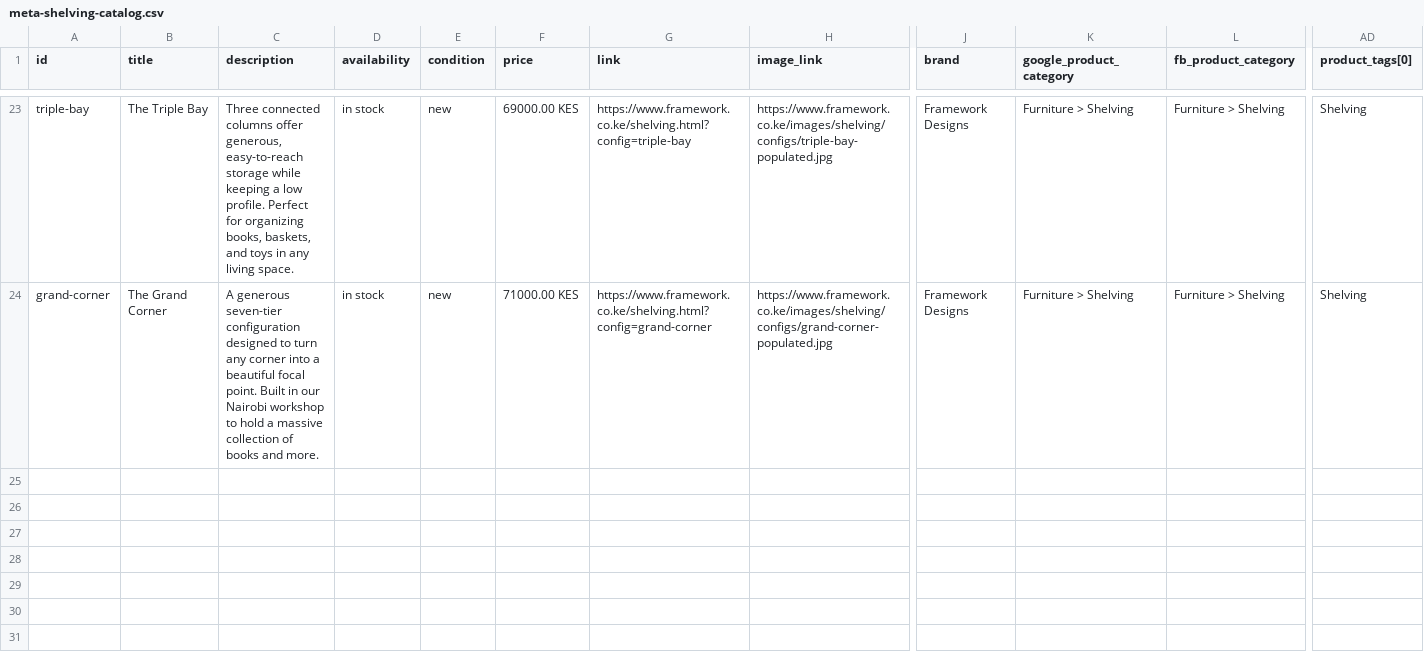
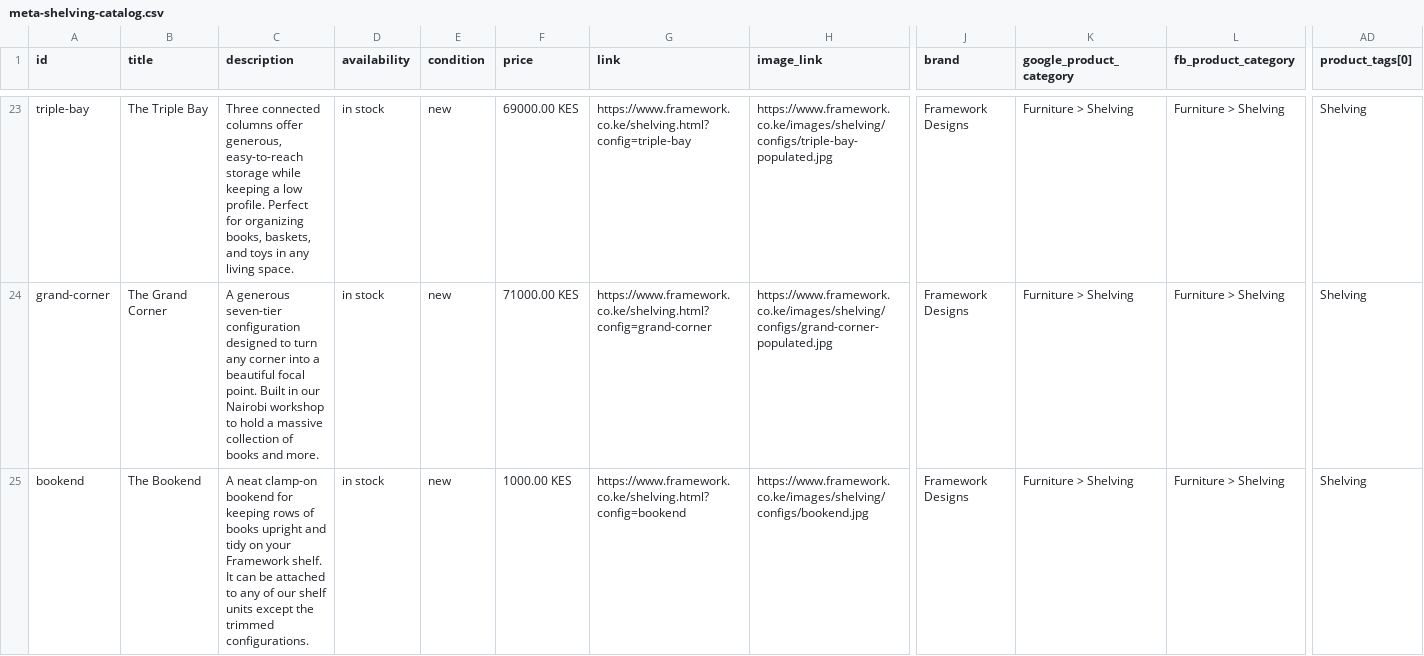
Before and after one commit to benjaminhoyle/framework-site, a CSV file: feeds/meta-shelving-catalog.csv, drawn as a sheet; only a part is shown, gaps mark what is left out; rows hold the shown columns only; the diff names each change by its address in the sheet, - before the commit and + after, or states it on an @@ line.

Commit message:
Add shelving bookend catalog item

```diff
--- a/feeds/meta-shelving-catalog.csv
+++ b/feeds/meta-shelving-catalog.csv
+row 25: bookend | The Bookend | A neat clamp-on bookend for keeping rows of books upright and tidy on your Framework shelf. It can be attached to any of our shelf units except the trimmed configurations. | in stock | new | 1000.00 KES | https://www.framework.co.ke/shelving.html?config=bookend | https://www.framework.co.ke/images/shelving/configs/bookend.jpg | Framework Designs | Furniture > Shelving | Furniture > Shelving | Shelving
```
Also changed, not shown: 3 other files.
